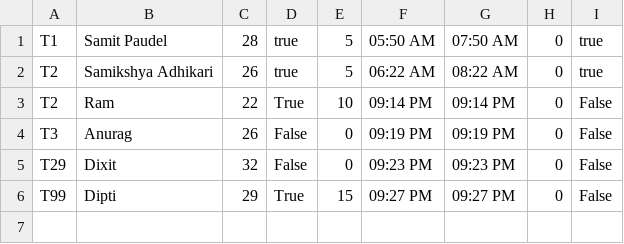
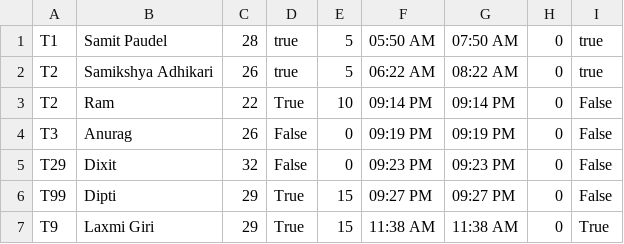
Before and after one commit to Samizen/desktop_application_coursework, a CSV file: WindowsFormsApp1/bin/Debug/visitor_data.csv, drawn as a sheet.

```diff
--- a/WindowsFormsApp1/bin/Debug/visitor_data.csv
+++ b/WindowsFormsApp1/bin/Debug/visitor_data.csv
@@ -6 +6,2 @@ T29,Dixit,32,False,0,09:23 PM,09:23 PM,0,False
 T99,Dipti,29,True,15,09:27 PM,09:27 PM,0,False
+T9,Laxmi Giri,29,True,15,11:38 AM,11:38 AM,0,True
```
Also changed, not shown: 18 other files.
